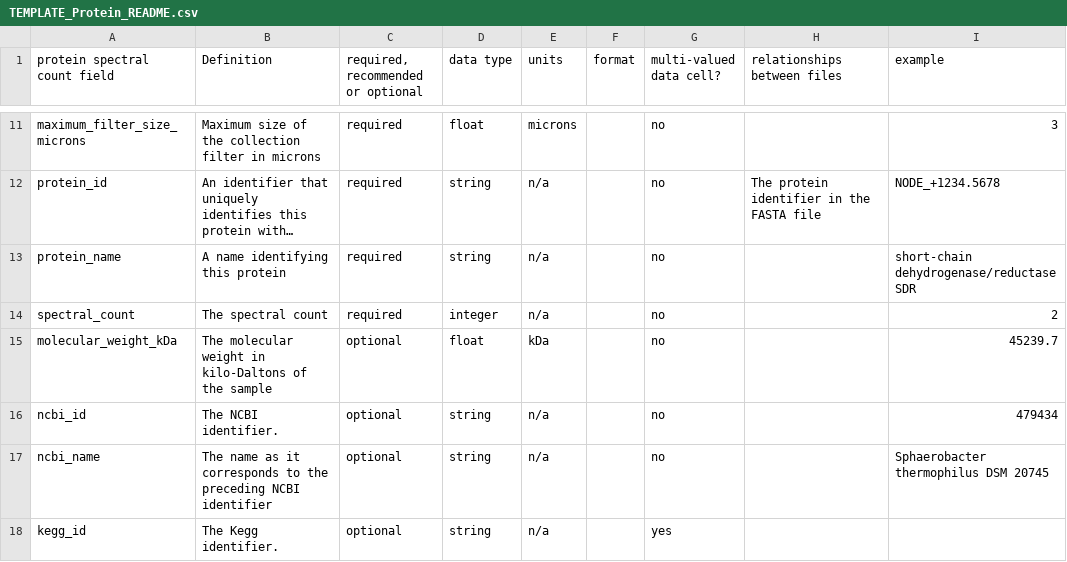
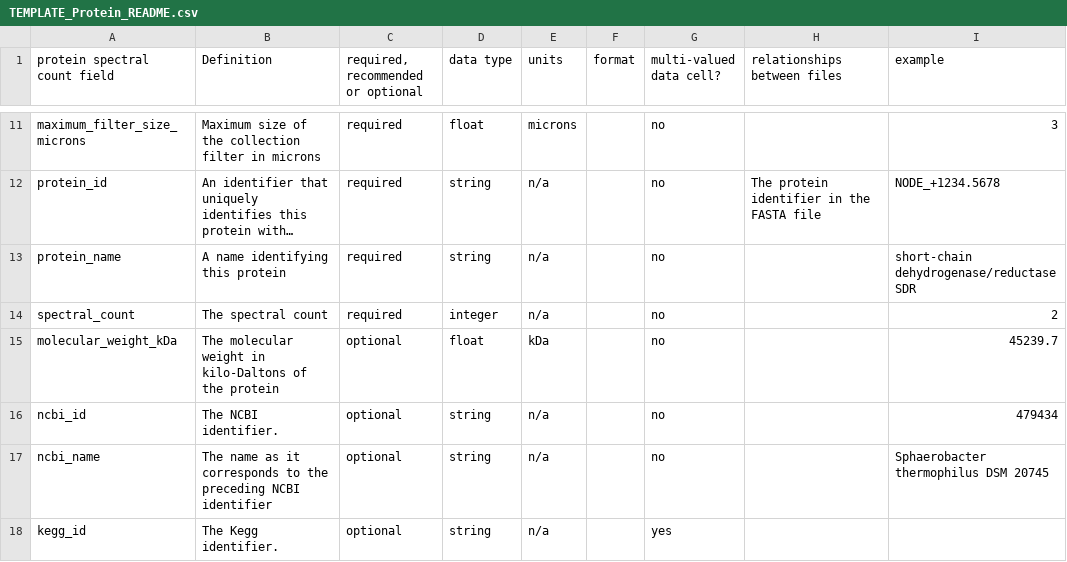
Before and after one commit to oceanproteinportal/data-file-templates, a CSV file: tabular/TEMPLATE_Protein_README.csv, drawn as a sheet; only a part is shown, gaps mark what is left out; long unchanged cells end in ….

Commit message:
Update TEMPLATE_Protein_README.csv

```diff
--- a/tabular/TEMPLATE_Protein_README.csv
+++ b/tabular/TEMPLATE_Protein_README.csv
@@ -14,3 +14,3 @@ protein_name,A name identifying this protein,required,string,n/a,,no,,short-chai
 spectral_count,The spectral count,required,integer,n/a,,no,,2
-molecular_weight_kDa,The molecular weight in kilo-Daltons of the sample,optional,float,kDa,,no,,45239.7
+molecular_weight_kDa,The molecular weight in kilo-Daltons of the protein,optional,float,kDa,,no,,45239.7
 ncbi_id,The NCBI identifier.,optional,string,n/a,,no,,479434
```
